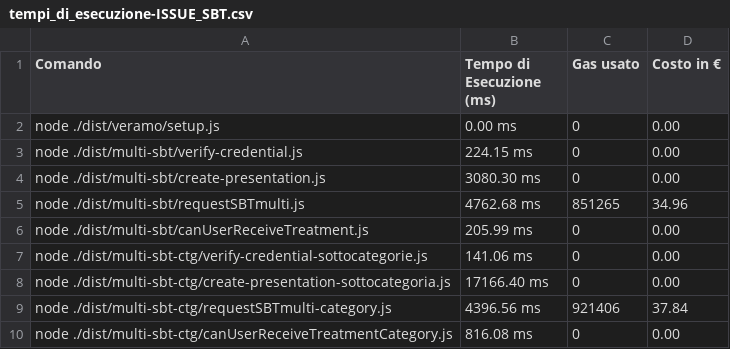
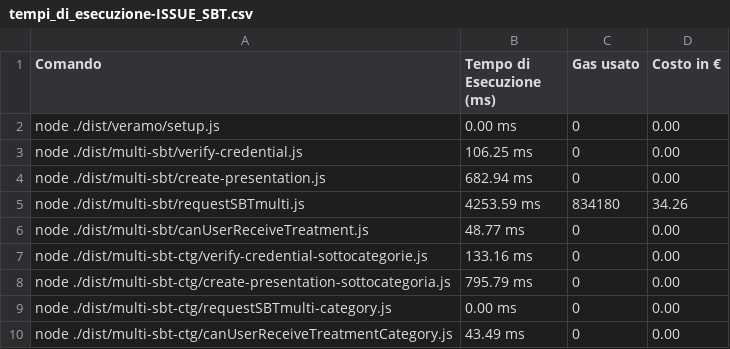
Before and after one commit to biagioboi/MedAuthZK, a CSV file: veramo-project/tempi_di_esecuzione-ISSUE_SBT.csv, drawn as a sheet.

```diff
--- a/veramo-project/tempi_di_esecuzione-ISSUE_SBT.csv
+++ b/veramo-project/tempi_di_esecuzione-ISSUE_SBT.csv
@@ -2,9 +2,9 @@ Comando,Tempo di Esecuzione (ms),Gas usato,Costo in €
 node ./dist/veramo/setup.js,0.00 ms,0,0.00
-node ./dist/multi-sbt/verify-credential.js,224.15 ms,0,0.00
-node ./dist/multi-sbt/create-presentation.js,3080.30 ms,0,0.00
-node ./dist/multi-sbt/requestSBTmulti.js,4762.68 ms,851265,34.96
-node ./dist/multi-sbt/canUserReceiveTreatment.js,205.99 ms,0,0.00
-node ./dist/multi-sbt-ctg/verify-credential-sottocategorie.js,141.06 ms,0,0.00
-node ./dist/multi-sbt-ctg/create-presentation-sottocategoria.js,17166.40 ms,0,0.00
-node ./dist/multi-sbt-ctg/requestSBTmulti-category.js,4396.56 ms,921406,37.84
-node ./dist/multi-sbt-ctg/canUserReceiveTreatmentCategory.js,816.08 ms,0,0.00
+node ./dist/multi-sbt/verify-credential.js,106.25 ms,0,0.00
+node ./dist/multi-sbt/create-presentation.js,682.94 ms,0,0.00
+node ./dist/multi-sbt/requestSBTmulti.js,4253.59 ms,834180,34.26
+node ./dist/multi-sbt/canUserReceiveTreatment.js,48.77 ms,0,0.00
+node ./dist/multi-sbt-ctg/verify-credential-sottocategorie.js,133.16 ms,0,0.00
+node ./dist/multi-sbt-ctg/create-presentation-sottocategoria.js,795.79 ms,0,0.00
+node ./dist/multi-sbt-ctg/requestSBTmulti-category.js,0.00 ms,0,0.00
+node ./dist/multi-sbt-ctg/canUserReceiveTreatmentCategory.js,43.49 ms,0,0.00
```
Also changed, not shown: veramo-project/outputs/benchmark_results.csv, veramo-project/outputs/benchmark_results_multiple_categories.csv, 16 other files.
